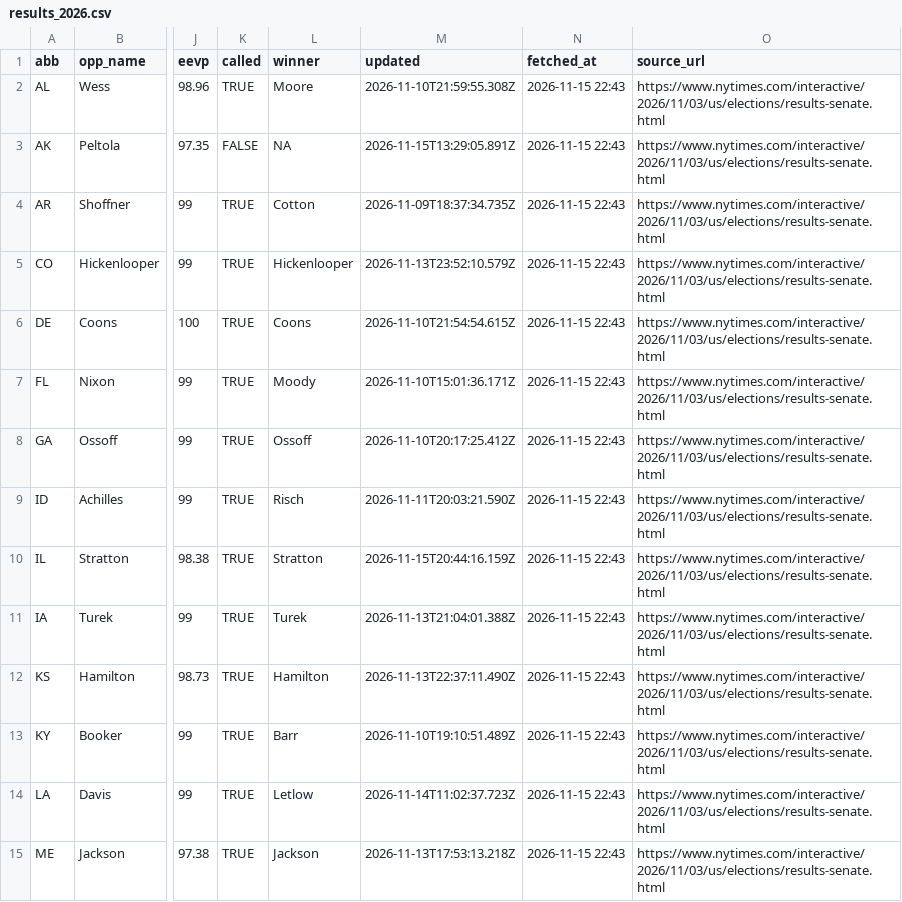
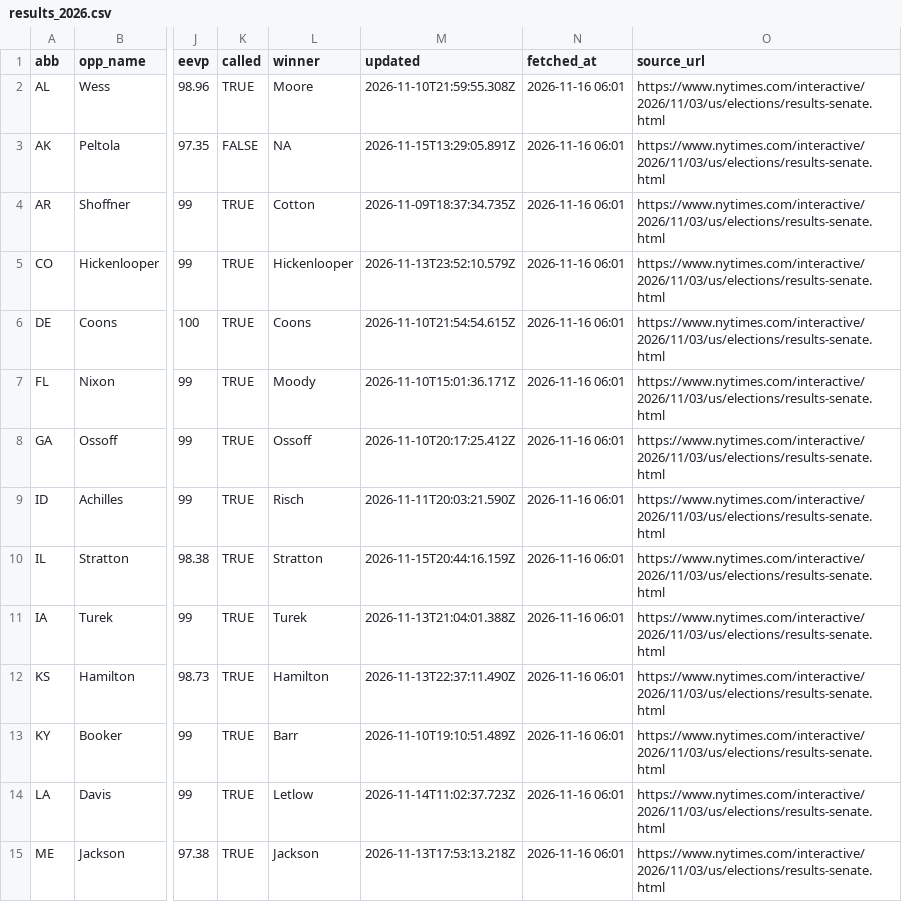
Before and after one commit to KeepTheOutliers/margin-of-error, a CSV file: data/results_2026.csv, drawn as a sheet; only a part is shown, gaps mark what is left out; the diff covers the shown part only; the diff names each change by its address in the sheet, - before the commit and + after, or states it on an @@ line.

```diff
--- a/data/results_2026.csv
+++ b/data/results_2026.csv
-N2:N15 (fetched_at): 2026-11-15 22:43
+N2:N15 (fetched_at): 2026-11-16 06:01
```
Also changed, not shown: 23 edited cells elsewhere in this file.
